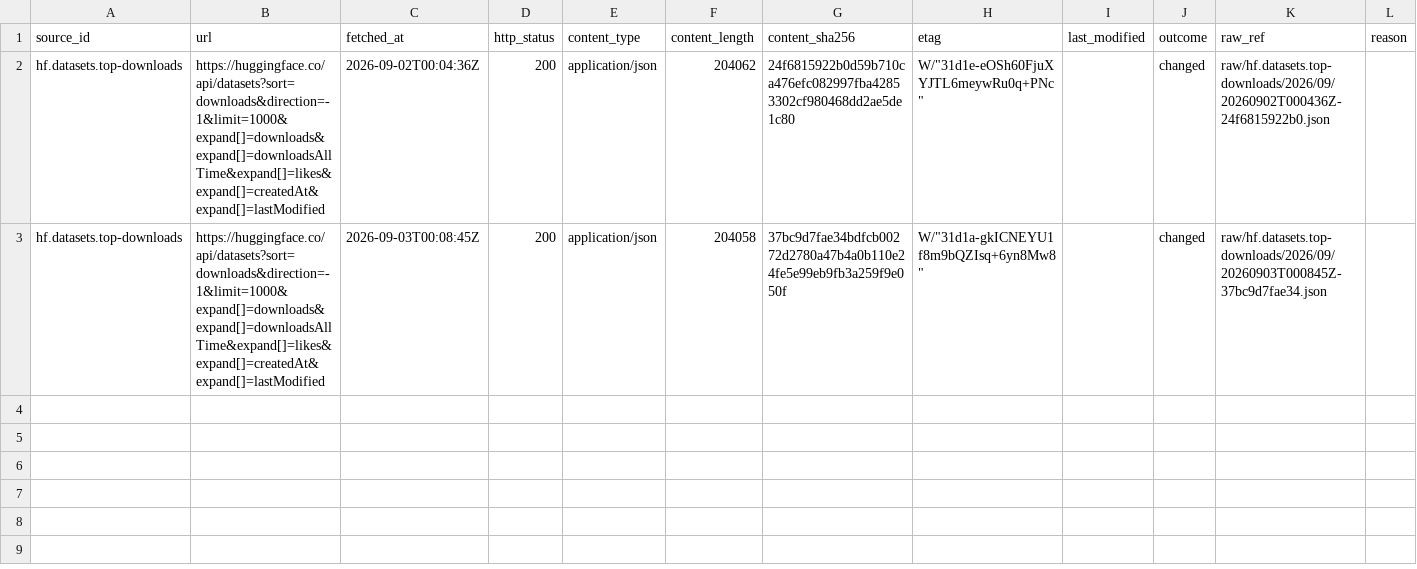
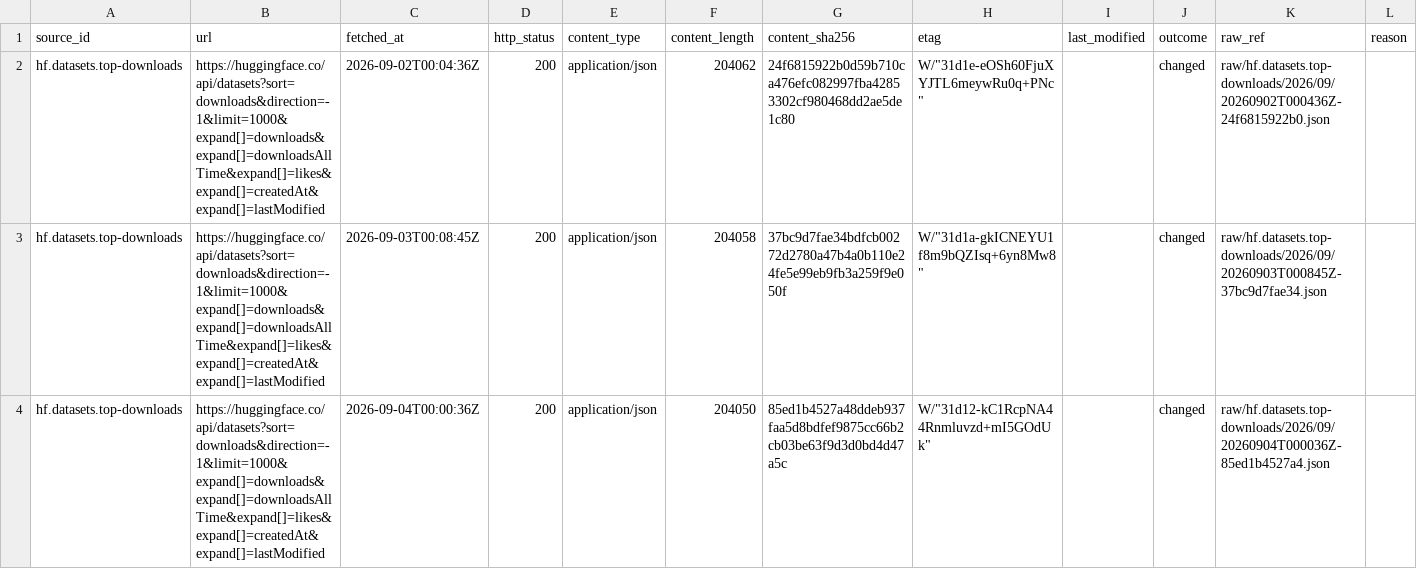
Before and after one commit to neldivad/wss-hugging-face, a CSV file: manifest/hf.datasets.top-downloads/2026-09.csv, drawn as a sheet; only a part is shown; rows hold the shown columns only; the diff names each change by its address in the sheet, - before the commit and + after, or states it on an @@ line.

```diff
--- a/manifest/hf.datasets.top-downloads/2026-09.csv
+++ b/manifest/hf.datasets.top-downloads/2026-09.csv
+row 4: hf.datasets.top-downloads | https://huggingface.co/api/datasets?sort=downloads&direction=-1&limit=1000&expand[]=downloads&expand[]=downloadsAllTime&expand[]=likes&expand[]=createdAt&expand[]=lastModified | 2026-09-04T00:00:36Z | 200 | application/json | 204050 | 85ed1b4527a48ddeb937faa5d8bdfef9875cc66b2cb03be63f9d3d0bd4d47a5c | W/"31d12-kC1RcpNA44Rnmluvzd+mI5GOdUk" |  | changed | raw/hf.datasets.top-downloads/2026/09/20260904T000036Z-85ed1b4527a4.json
```
Also changed, not shown: manifest/hf.datasets.top-likes/2026-09.csv, manifest/hf.models.text-generation/2026-09.csv, 18 other files.
